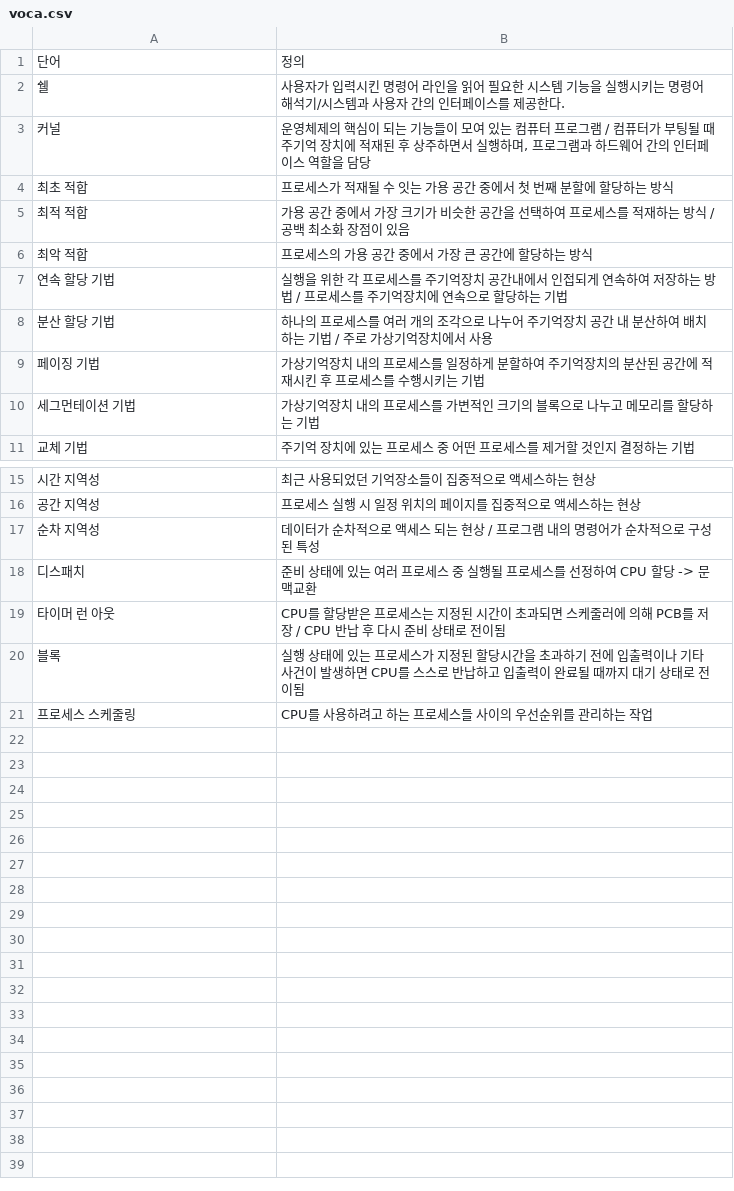
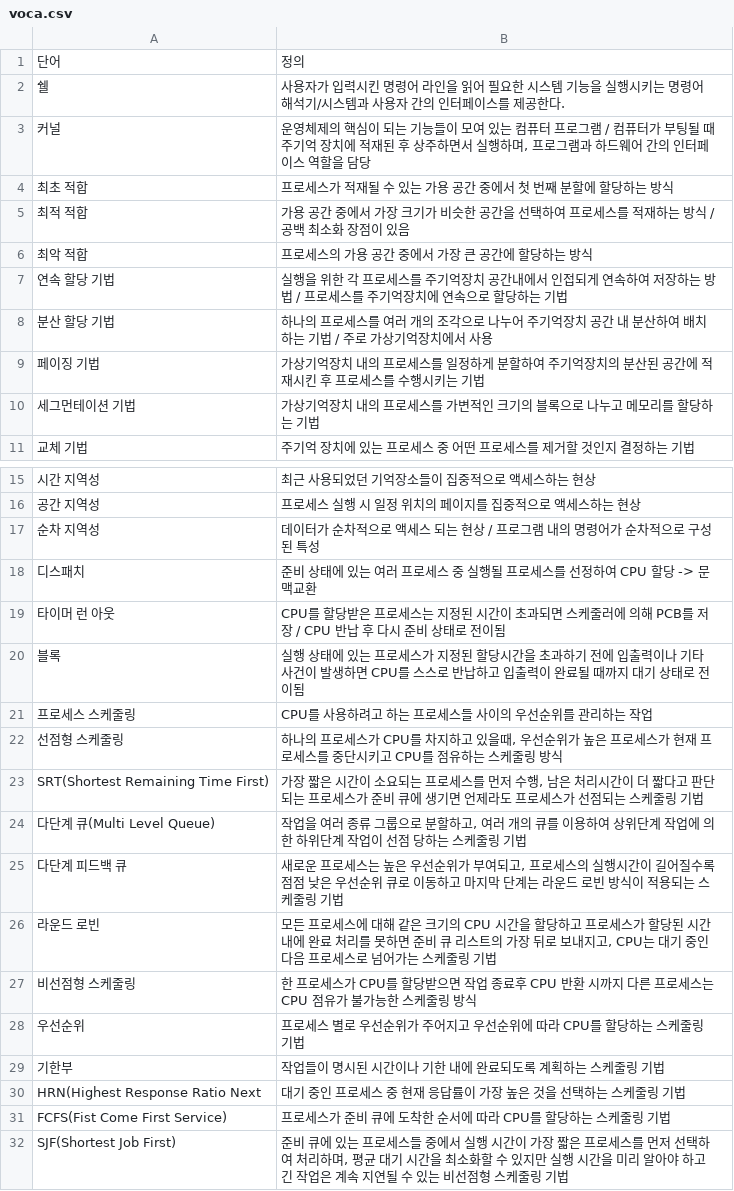
Before and after one commit to marista-dev/vocabulary-web, a CSV file: voca.csv, drawn as a sheet; only a part is shown, gaps mark what is left out.

Commit message:
Jul_3

```diff
--- a/voca.csv
+++ b/voca.csv
@@ -3,3 +3,3 @@
 커널,"운영체제의 핵심이 되는 기능들이 모여 있는 컴퓨터 프로그램 / 컴퓨터가 부팅될 때 주기억 장치에 적재된 후 상주하면서 실행하며, 프로그램과 하드웨어 간의 인터페이스 역할을 담당"
-최초 적합,프로세스가 적재될 수 잇는 가용 공간 중에서 첫 번째 분할에 할당하는 방식
+최초 적합,프로세스가 적재될 수 있는 가용 공간 중에서 첫 번째 분할에 할당하는 방식
 최적 적합,가용 공간 중에서 가장 크기가 비슷한 공간을 선택하여 프로세스를 적재하는 방식 / 공백 최소화 장점이 있음
@@ -21 +21,12 @@
 프로세스 스케줄링,CPU를 사용하려고 하는 프로세스들 사이의 우선순위를 관리하는 작업
+선점형 스케줄링,"하나의 프로세스가 CPU를 차지하고 있을때, 우선순위가 높은 프로세스가 현재 프로세스를 중단시키고 CPU를 점유하는 스케줄링 방식"
+SRT(Shortest Remaining Time First),"가장 짧은 시간이 소요되는 프로세스를 먼저 수행, 남은 처리시간이 더 짧다고 판단되는 프로세스가 준비 큐에 생기면 언제라도 프로세스가 선점되는 스케줄링 기법"
+다단계 큐(Multi Level Queue),"작업을 여러 종류 그룹으로 분할하고, 여러 개의 큐를 이용하여 상위단계 작업에 의한 하위단계 작업이 선점 당하는 스케줄링 기법"
+다단계 피드백 큐,"새로운 프로세스는 높은 우선순위가 부여되고, 프로세스의 실행시간이 길어질수록 점점 낮은 우선순위 큐로 이동하고 마지막 단계는 라운드 로빈 방식이 적용되는 스케줄링 기법"
+라운드 로빈,"모든 프로세스에 대해 같은 크기의 CPU 시간을 할당하고 프로세스가 할당된 시간 내에 완료 처리를 못하면 준비 큐 리스트의 가장 뒤로 보내지고, CPU는 대기 중인 다음 프로세스로 넘어가는 스케줄링 기법"
+비선점형 스케줄링,한 프로세스가 CPU를 할당받으면 작업 종료후 CPU 반환 시까지 다른 프로세스는 CPU 점유가 불가능한 스케줄링 방식
+우선순위,프로세스 별로 우선순위가 주어지고 우선순위에 따라 CPU를 할당하는 스케줄링 기법
+기한부,작업들이 명시된 시간이나 기한 내에 완료되도록 계획하는 스케줄링 기법
+HRN(Highest Response Ratio Next,대기 중인 프로세스 중 현재 응답률이 가장 높은 것을 선택하는 스케줄링 기법
+FCFS(Fist Come First Service),프로세스가 준비 큐에 도착한 순서에 따라 CPU를 할당하는 스케줄링 기법
+SJF(Shortest Job First),"준비 큐에 있는 프로세스들 중에서 실행 시간이 가장 짧은 프로세스를 먼저 선택하여 처리하며, 평균 대기 시간을 최소화할 수 있지만 실행 시간을 미리 알아야 하고 긴 작업은 계속 지연될 수 있는 비선점형 스케줄링 기법"
```
